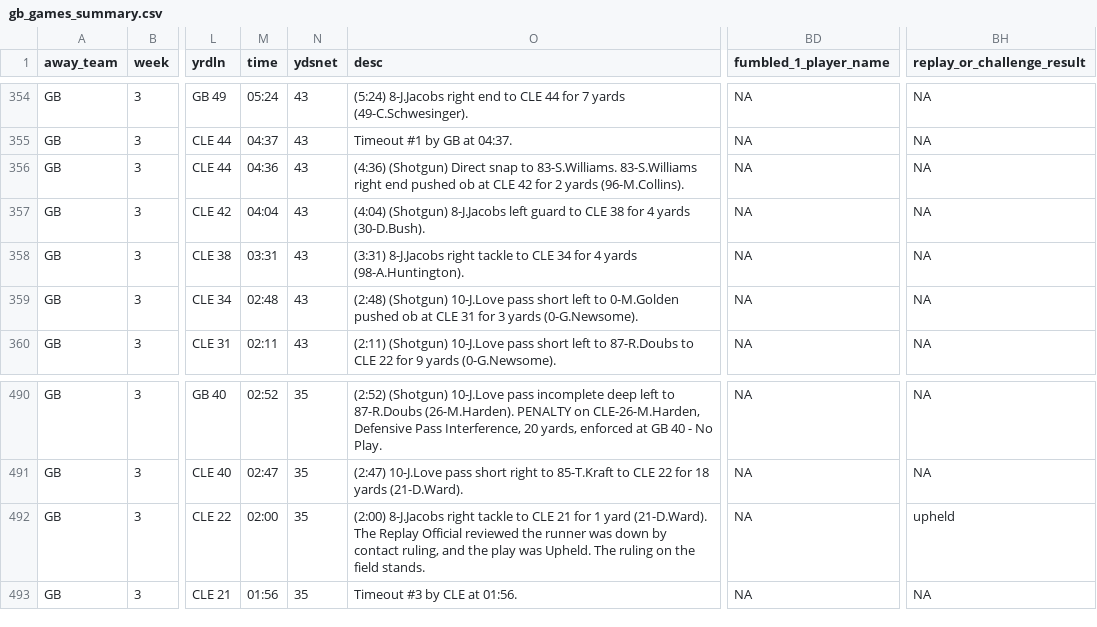
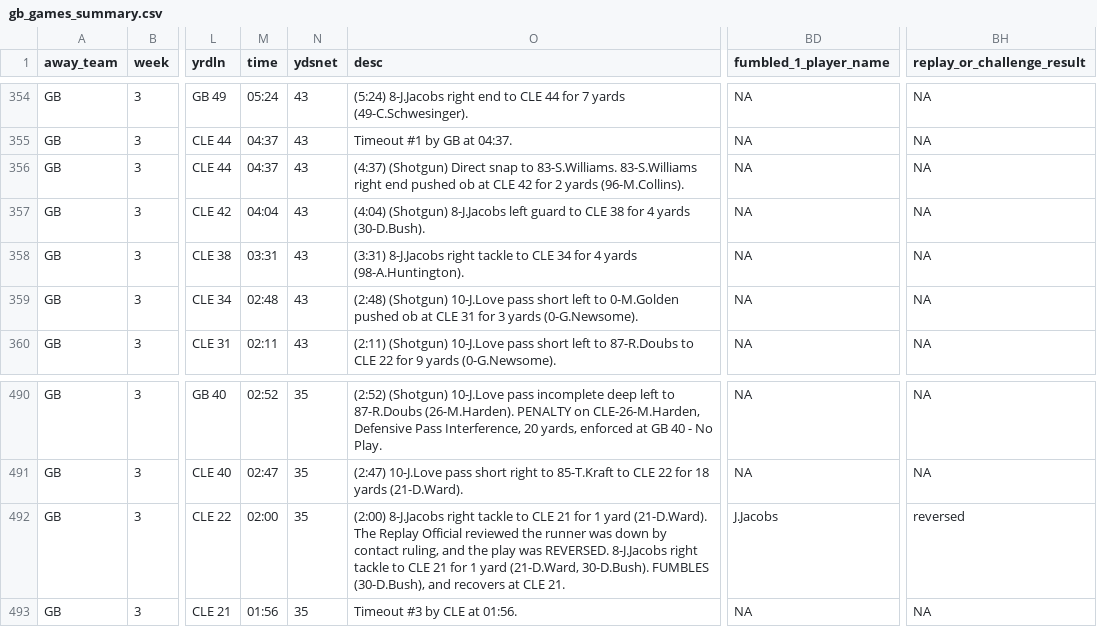
Before and after one commit to datahub/packers-auto-scraper, a CSV file: gb_games_summary.csv, drawn as a sheet; only a part is shown, gaps mark what is left out; the diff names each change by its address in the sheet, - before the commit and + after, or states it on an @@ line.

```diff
--- a/gb_games_summary.csv
+++ b/gb_games_summary.csv
-M356 (time): 04:36
+M356 (time): 04:37
-O356 (desc): (4:36) (Shotgun) Direct…
+O356 (desc): (4:37) (Shotgun) Direct…
-O492 (desc): …play was Upheld. The ruling on the field stands.
+O492 (desc): …play was REVERSED. 8-J.Jacobs right tackle to CLE 21 for 1 yard (21-D.Ward, 30-D.Bush). FUMBLES (30-D.Bush), and recovers at CLE 21.
-BD492 (fumbled_1_player_name): NA
+BD492 (fumbled_1_player_name): J.Jacobs
-BH492 (replay_or_challenge_result): upheld
+BH492 (replay_or_challenge_result): reversed
```
